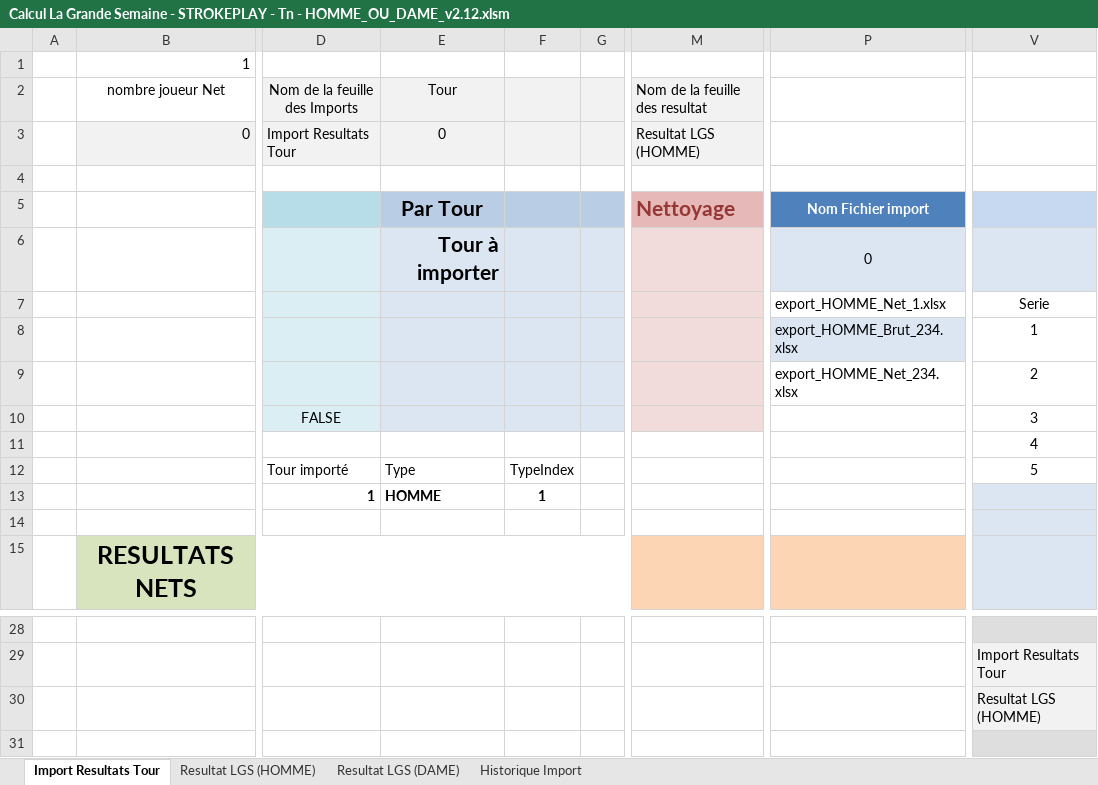
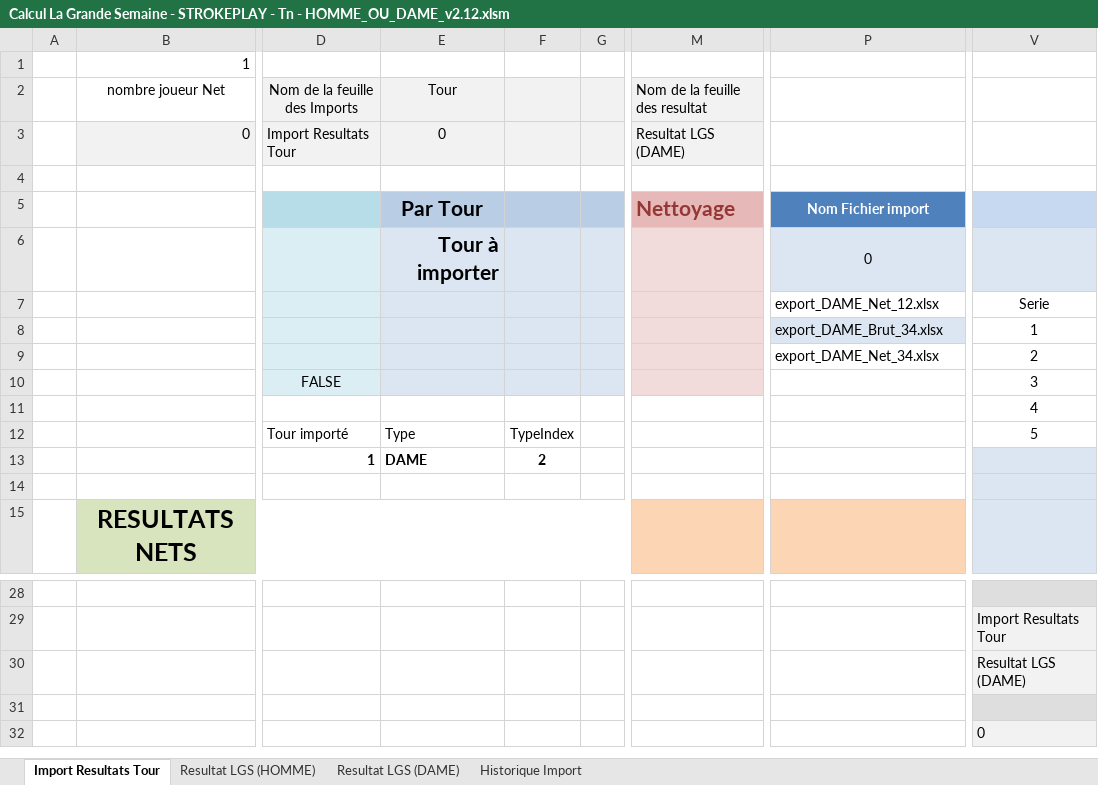
Before and after one commit to joffroy59/golf-asglm-lgs, an Excel workbook: Calcul La Grande Semaine - STROKEPLAY - Tn - HOMME_OU_DAME_v2.12.xlsm, sheet Import Resultats Tour, drawn as a sheet; only a part is shown, gaps mark what is left out; the shorter side is filled out with more unchanged rows; values as stored, in another font and other column widths than the file's, no borders; charts and pictures and table styles not drawn; the diff names each change by its address in the sheet, - before the commit and + after, or states it on an @@ line.

Commit message:
refact(module): save empty excel

```diff
--- a/Calcul La Grande Semaine - STROKEPLAY - Tn - HOMME_OU_DAME_v2.12.xlsm (sheet Import Resultats Tour)
+++ b/Calcul La Grande Semaine - STROKEPLAY - Tn - HOMME_OU_DAME_v2.12.xlsm (sheet Import Resultats Tour)
-M3 (Nom de la feuille des resultat): Resultat LGS (HOMME)
+M3 (Nom de la feuille des resultat): Resultat LGS (DAME)
-P7: export_HOMME_Net_1.xlsx
+P7: export_DAME_Net_12.xlsx
-P8: export_HOMME_Brut_234.xlsx
+P8: export_DAME_Brut_34.xlsx
-P9: export_HOMME_Net_234.xlsx
+P9: export_DAME_Net_34.xlsx
-E13 (Tour): HOMME
+E13 (Tour): DAME
-F13: 1
+F13: 2
-V30: Resultat LGS (HOMME)
+V30: Resultat LGS (DAME)
```
Also changed, not shown: charts or pictures, 11 other files.
